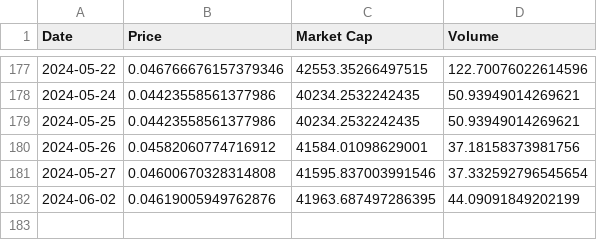
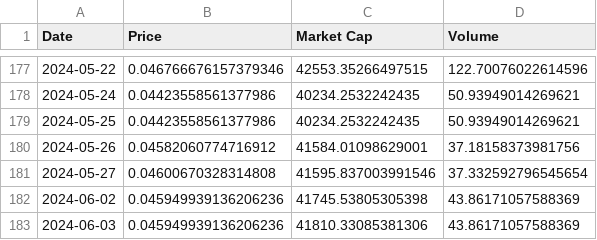
Before and after one commit to Insula-Crypto/ISLA_stats, a CSV file: ISLA_graph.csv, drawn as a sheet; only a part is shown, gaps mark what is left out.

```diff
--- a/ISLA_graph.csv
+++ b/ISLA_graph.csv
@@ -181,2 +181,3 @@ Date,Price,Market Cap,Volume
 2024-05-27,0.04600670328314808,41595.837003991546,37.332592796545654
-2024-06-02,0.04619005949762876,41963.687497286395,44.09091849202199
+2024-06-02,0.045949939136206236,41745.53805305398,43.86171057588369
+2024-06-03,0.045949939136206236,41810.33085381306,43.86171057588369
```
